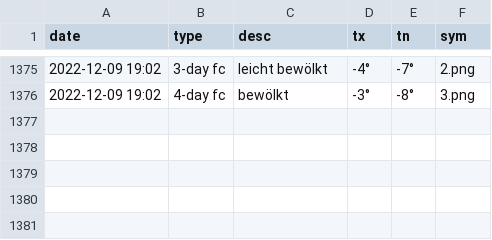
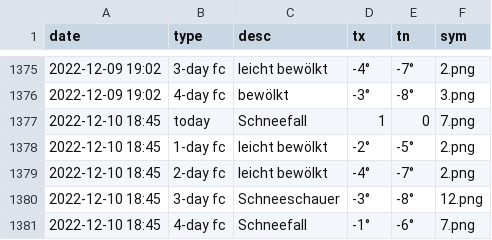
Before and after one commit to amannj/Scrapeo, a CSV file: data/Bern.csv, drawn as a sheet; only a part is shown, gaps mark what is left out.

```diff
--- a/data/Bern.csv
+++ b/data/Bern.csv
@@ -1376 +1376,6 @@ date,type,desc,tx,tn,sym
 2022-12-09 19:02,4-day fc,bewölkt,-3°,-8°,3.png
+2022-12-10 18:45,today,Schneefall,1,0,7.png
+2022-12-10 18:45,1-day fc,leicht bewölkt,-2°,-5°,2.png
+2022-12-10 18:45,2-day fc,leicht bewölkt,-4°,-7°,2.png
+2022-12-10 18:45,3-day fc,Schneeschauer,-3°,-8°,12.png
+2022-12-10 18:45,4-day fc,Schneefall,-1°,-6°,7.png
```
Also changed, not shown: data/Basel.csv, data/Chur.csv, 6 other files.
